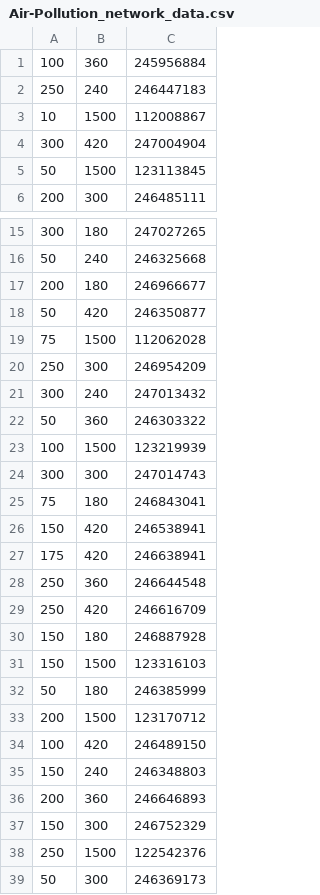
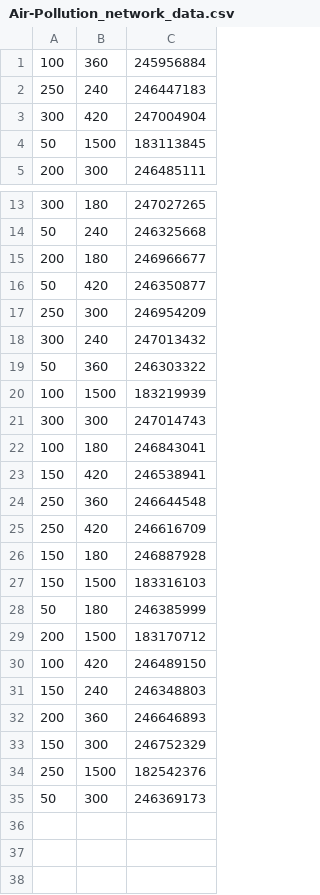
Before and after one commit to rifathcsedu/MicroLambda, a CSV file: Results/CSV/Air-Pollution-App/Air-Pollution_network_data.csv, drawn as a sheet; only a part is shown, gaps mark what is left out; the diff covers the shown part only.

```diff
--- a/Results/CSV/Air-Pollution-App/Air-Pollution_network_data.csv
+++ b/Results/CSV/Air-Pollution-App/Air-Pollution_network_data.csv
@@ -2,5 +2,4 @@
 250,240,246447183
-10,1500,112008867
 300,420,247004904
-50,1500,123113845
+50,1500,183113845
 200,300,246485111
@@ -18,3 +16,2 @@
 50,420,246350877
-75,1500,112062028
 250,300,246954209
@@ -22,7 +19,6 @@
 50,360,246303322
-100,1500,123219939
+100,1500,183219939
 300,300,247014743
-75,180,246843041
+100,180,246843041
 150,420,246538941
-175,420,246638941
 250,360,246644548
@@ -30,5 +26,5 @@
 150,180,246887928
-150,1500,123316103
+150,1500,183316103
 50,180,246385999
-200,1500,123170712
+200,1500,183170712
 100,420,246489150
@@ -37,3 +33,3 @@
 150,300,246752329
-250,1500,122542376
+250,1500,182542376
 50,300,246369173
```
Also changed, not shown: 1 removed row elsewhere in this file, Results/CSV/Face-App/Face-App_network_data.csv, 9 other files.
